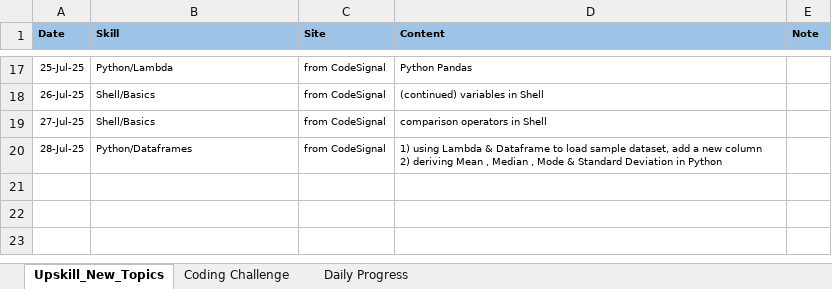
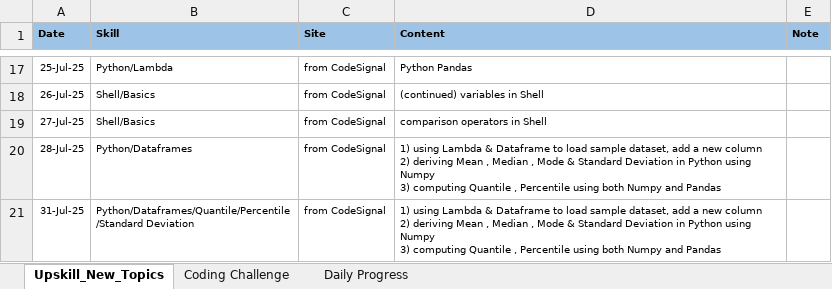
Before and after one commit to anabishi91/Tech_Revolutionist, an Excel workbook: Daily_Quiz_Log.xlsx, sheet Upskill_New_Topics, drawn as a sheet; only a part is shown, gaps mark what is left out; values as stored, in another font and other column widths than the file's, no borders; charts and pictures not drawn; ↵ is a line break in a cell; the diff names each change by its address in the sheet, - before the commit and + after, or states it on an @@ line.

```diff
--- a/Daily_Quiz_Log.xlsx (sheet Upskill_New_Topics)
+++ b/Daily_Quiz_Log.xlsx (sheet Upskill_New_Topics)
-D20 (Content): …in Python
+D20 (Content): …in Python using Numpy ↵ 3) computing Quantile , Percentile using both Numpy and Pandas
+row 21: 31-Jul-25 | Python/Dataframes/Quantile/Percentile ↵ /Standard Deviation | from CodeSignal | 1) using Lambda & Dataframe to load sample dataset, add a new column ↵ 2) deriving Mean , Median , Mode & Standard Deviation in Python using Numpy ↵ 3) computing Quantile , Percentile using both Numpy and Pandas
```
Also changed, not shown: sheet Daily Progress, sheet Coding Challenge, charts or pictures.
